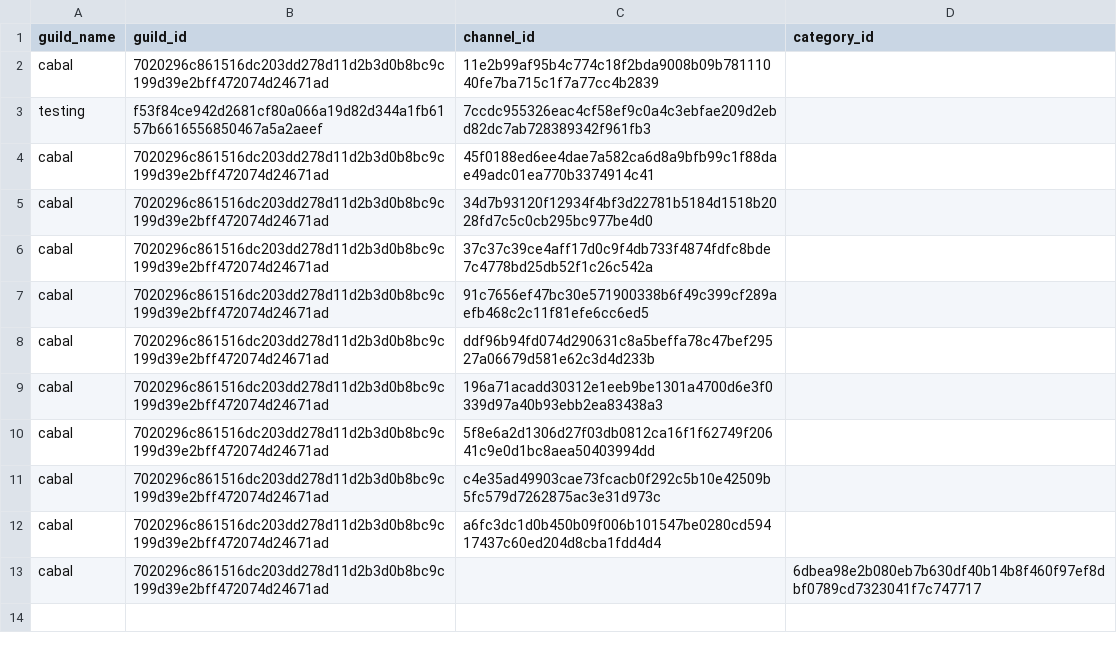
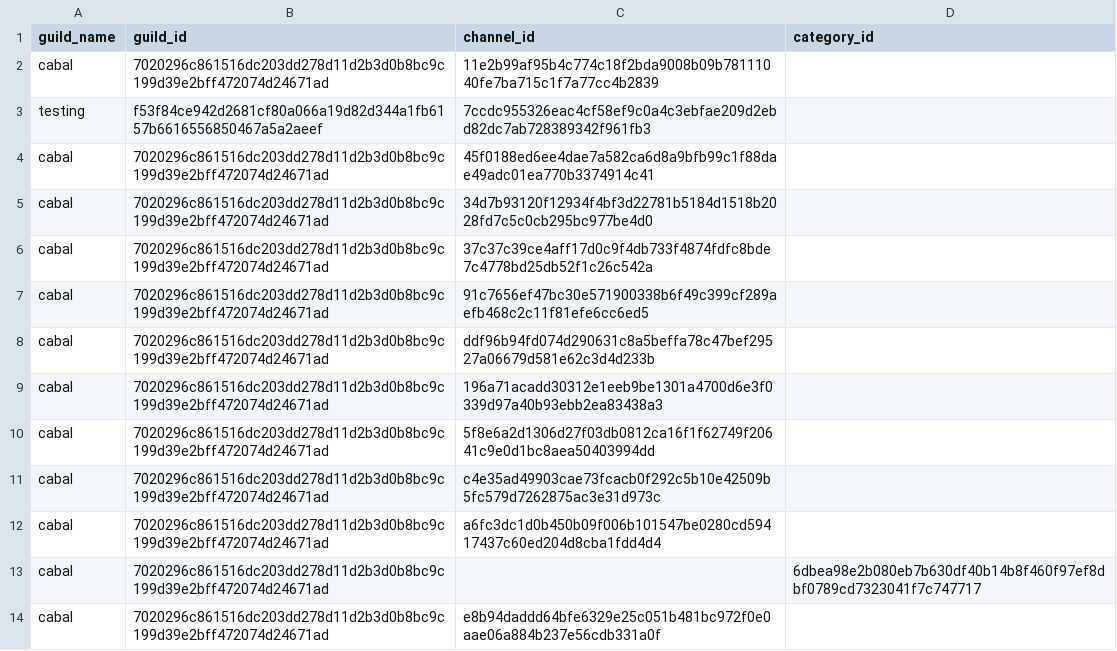
Before and after one commit to cabalcx/urlmon, a CSV file: discord-channels.csv, drawn as a sheet; the diff names each change by its address in the sheet, - before the commit and + after, or states it on an @@ line.

Commit message:
change discord channels

```diff
--- a/discord-channels.csv
+++ b/discord-channels.csv
+row 14: cabal | 7020296c861516dc203dd278d11d2b3d0b8bc9c199d39e2bff472074d24671ad | e8b94daddd64bfe6329e25c051b481bc972f0e0aae06a884b237e56cdb331a0f
```
